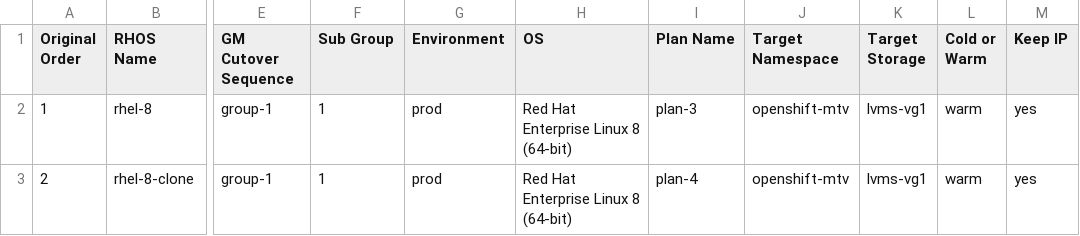
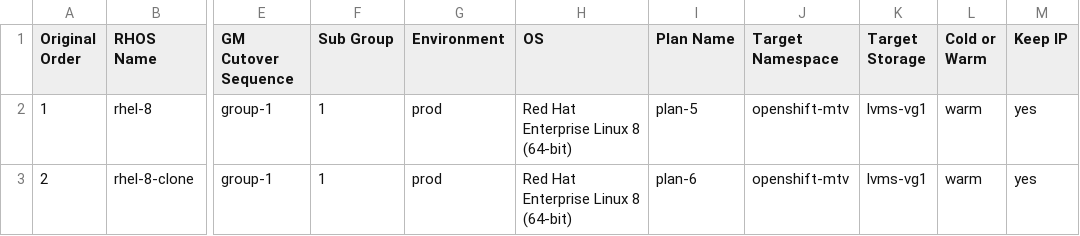
Before and after one commit to jainirajesh/mtvvmwtoopenshift, a CSV file: vm_list_to_migrate.csv, drawn as a sheet; only a part is shown, gaps mark what is left out; the diff names each change by its address in the sheet, - before the commit and + after, or states it on an @@ line.

Commit message:
Update vm_list_to_migrate.csv

```diff
--- a/vm_list_to_migrate.csv
+++ b/vm_list_to_migrate.csv
-I2 (Plan Name): plan-3
+I2 (Plan Name): plan-5
-I3 (Plan Name): plan-4
+I3 (Plan Name): plan-6
```
